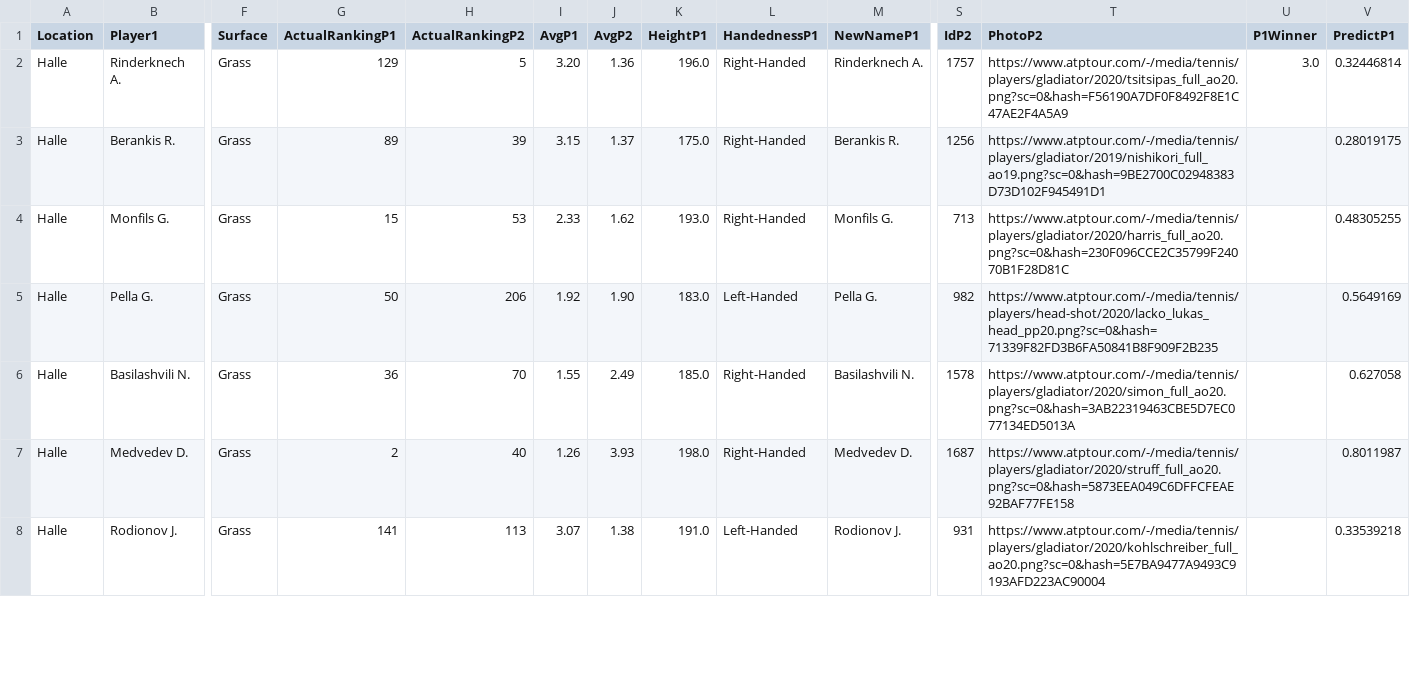
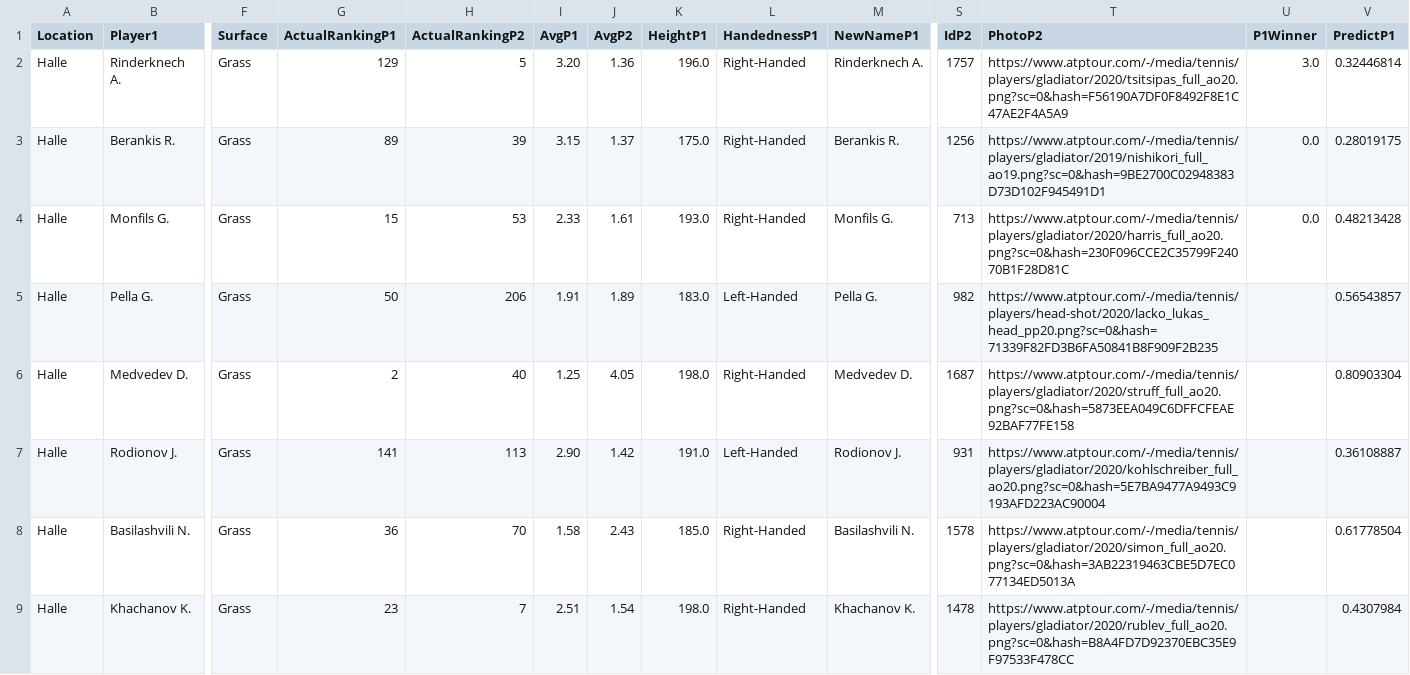
Before and after one commit to pmecchia/atp-prediction-webapp, a CSV file: MatchesDay.csv, drawn as a sheet; only a part is shown, gaps mark what is left out; removed rows and columns are numbered as before the commit, all else as after; rows hold the shown columns only; the diff covers the shown part only; the diff names each change by its address in the sheet, - before the commit and + after, or states it on an @@ line.

Commit message:
Update MatchesDay.csv

```diff
--- a/MatchesDay.csv
+++ b/MatchesDay.csv
-U3:U4 (P1Winner): (empty)
+U3:U4 (P1Winner): 0.0
-J4 (AvgP2): 1.62
+J4 (AvgP2): 1.61
-V4 (PredictP1): 0.48305255
+V4 (PredictP1): 0.48213428
-I5 (AvgP1): 1.92
+I5 (AvgP1): 1.91
-J5 (AvgP2): 1.90
+J5 (AvgP2): 1.89
-V5 (PredictP1): 0.5649169
+V5 (PredictP1): 0.56543857
-row 6: Halle | Basilashvili N. | Grass | 36 | 70 | 1.55 | 2.49 | 185.0 | Right-Handed | Basilashvili N. | 1578 | https://www.atptour.com/-/media/tennis/players/gladiator/2020/simon_full_ao20.png?sc=0&hash=3AB22319463CBE5D7EC077134ED5013A |  | 0.627058
-I6 (AvgP1): 1.26
+I6 (AvgP1): 1.25
-J6 (AvgP2): 3.93
+J6 (AvgP2): 4.05
-V6 (PredictP1): 0.8011987
+V6 (PredictP1): 0.80903304
-I7 (AvgP1): 3.07
+I7 (AvgP1): 2.90
-J7 (AvgP2): 1.38
+J7 (AvgP2): 1.42
-V7 (PredictP1): 0.33539218
+V7 (PredictP1): 0.36108887
+row 8: Halle | Basilashvili N. | Grass | 36 | 70 | 1.58 | 2.43 | 185.0 | Right-Handed | Basilashvili N. | 1578 | https://www.atptour.com/-/media/tennis/players/gladiator/2020/simon_full_ao20.png?sc=0&hash=3AB22319463CBE5D7EC077134ED5013A |  | 0.61778504
+row 9: Halle | Khachanov K. | Grass | 23 | 7 | 2.51 | 1.54 | 198.0 | Right-Handed | Khachanov K. | 1478 | https://www.atptour.com/-/media/tennis/players/gladiator/2020/rublev_full_ao20.png?sc=0&hash=B8A4FD7D92370EBC35E9F97533F478CC |  | 0.4307984
```
Also changed, not shown: 1 added row, 2 removed rows and 31 edited cells elsewhere in this file, 2 other files.
